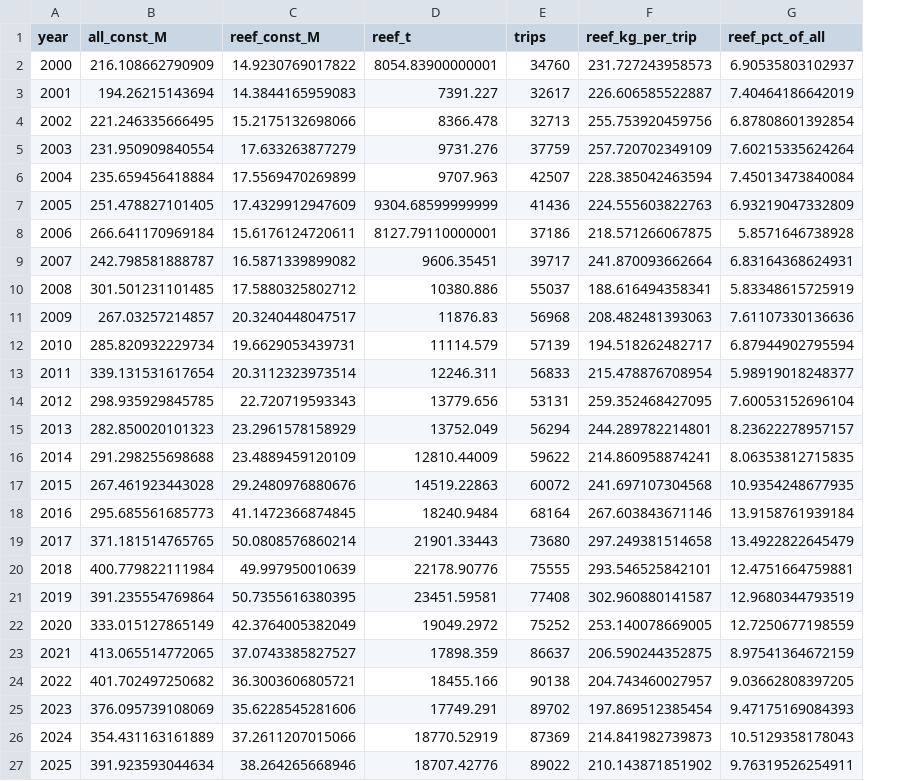
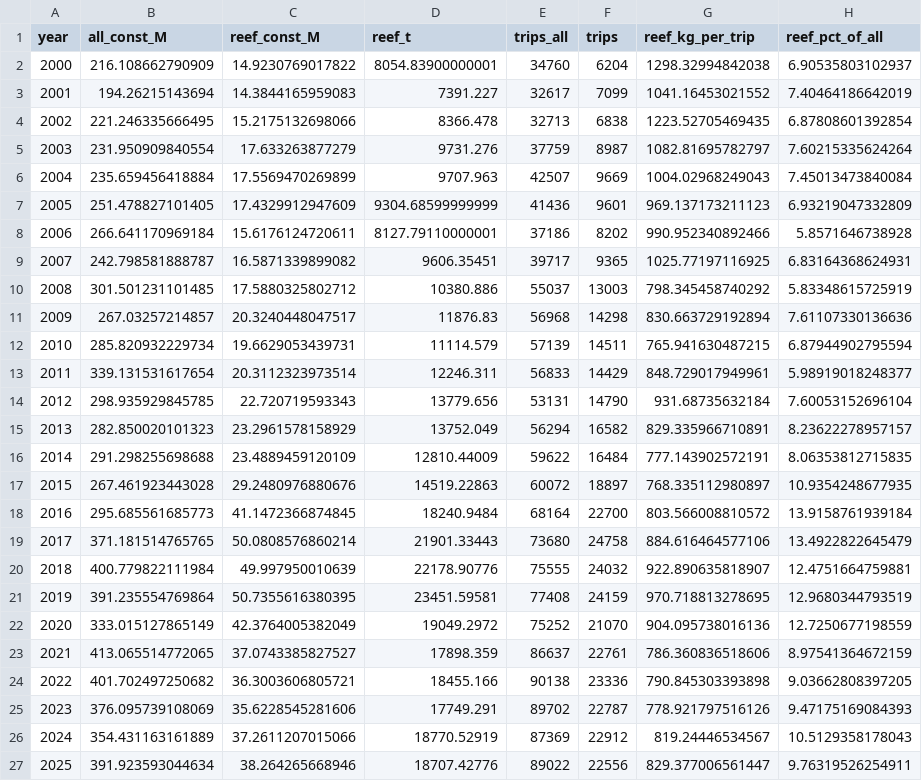
Before and after one commit to Fabbiologia/goc-reef-hyperstability, a CSV file: analysis/data/economic_timeseries_constant_price.csv, drawn as a sheet; addresses are those after the commit; the diff names each change by its address in the sheet, - before the commit and + after, or states it on an @@ line.

```diff
--- a/analysis/data/economic_timeseries_constant_price.csv
+++ b/analysis/data/economic_timeseries_constant_price.csv
+column F (trips), rows 2-27: 6204 | 7099 | 6838 | 8987 | 9669 | 9601 | 8202 | 9365 | 13003 | 14298 | 14511 | 14429 | 14790 | 16582 | 16484 | 18897 | 22700 | 24758 | 24032 | 24159 | 21070 | 22761 | 23336 | 22787 | 22912 | 22556
-E1: trips
+E1: trips_all
-G2 (reef_kg_per_trip): 231.727243958573
+G2 (reef_kg_per_trip): 1298.32994842038
-G3 (reef_kg_per_trip): 226.606585522887
+G3 (reef_kg_per_trip): 1041.16453021552
-G4 (reef_kg_per_trip): 255.753920459756
+G4 (reef_kg_per_trip): 1223.52705469435
-G5 (reef_kg_per_trip): 257.720702349109
+G5 (reef_kg_per_trip): 1082.81695782797
-G6 (reef_kg_per_trip): 228.385042463594
+G6 (reef_kg_per_trip): 1004.02968249043
-G7 (reef_kg_per_trip): 224.555603822763
+G7 (reef_kg_per_trip): 969.137173211123
-G8 (reef_kg_per_trip): 218.571266067875
+G8 (reef_kg_per_trip): 990.952340892466
-G9 (reef_kg_per_trip): 241.870093662664
+G9 (reef_kg_per_trip): 1025.77197116925
-G10 (reef_kg_per_trip): 188.616494358341
+G10 (reef_kg_per_trip): 798.345458740292
-G11 (reef_kg_per_trip): 208.482481393063
+G11 (reef_kg_per_trip): 830.663729192894
-G12 (reef_kg_per_trip): 194.518262482717
+G12 (reef_kg_per_trip): 765.941630487215
-G13 (reef_kg_per_trip): 215.478876708954
+G13 (reef_kg_per_trip): 848.729017949961
-G14 (reef_kg_per_trip): 259.352468427095
+G14 (reef_kg_per_trip): 931.68735632184
-G15 (reef_kg_per_trip): 244.289782214801
+G15 (reef_kg_per_trip): 829.335966710891
-G16 (reef_kg_per_trip): 214.860958874241
+G16 (reef_kg_per_trip): 777.143902572191
-G17 (reef_kg_per_trip): 241.697107304568
+G17 (reef_kg_per_trip): 768.335112980897
-G18 (reef_kg_per_trip): 267.603843671146
+G18 (reef_kg_per_trip): 803.566008810572
-G19 (reef_kg_per_trip): 297.249381514658
+G19 (reef_kg_per_trip): 884.616464577106
-G20 (reef_kg_per_trip): 293.546525842101
+G20 (reef_kg_per_trip): 922.890635818907
-G21 (reef_kg_per_trip): 302.960880141587
+G21 (reef_kg_per_trip): 970.718813278695
-G22 (reef_kg_per_trip): 253.140078669005
+G22 (reef_kg_per_trip): 904.095738016136
-G23 (reef_kg_per_trip): 206.590244352875
+G23 (reef_kg_per_trip): 786.360836518606
-G24 (reef_kg_per_trip): 204.743460027957
+G24 (reef_kg_per_trip): 790.845303393898
-G25 (reef_kg_per_trip): 197.869512385454
+G25 (reef_kg_per_trip): 778.921797516126
-G26 (reef_kg_per_trip): 214.841982739873
+G26 (reef_kg_per_trip): 819.24446534567
-G27 (reef_kg_per_trip): 210.143871851902
+G27 (reef_kg_per_trip): 829.377006561447
```
Also changed, not shown: analysis/data/artisanal_5state_effort.csv, analysis/data/artisanal_bcs_yearly_totals.csv, 43 other files.
